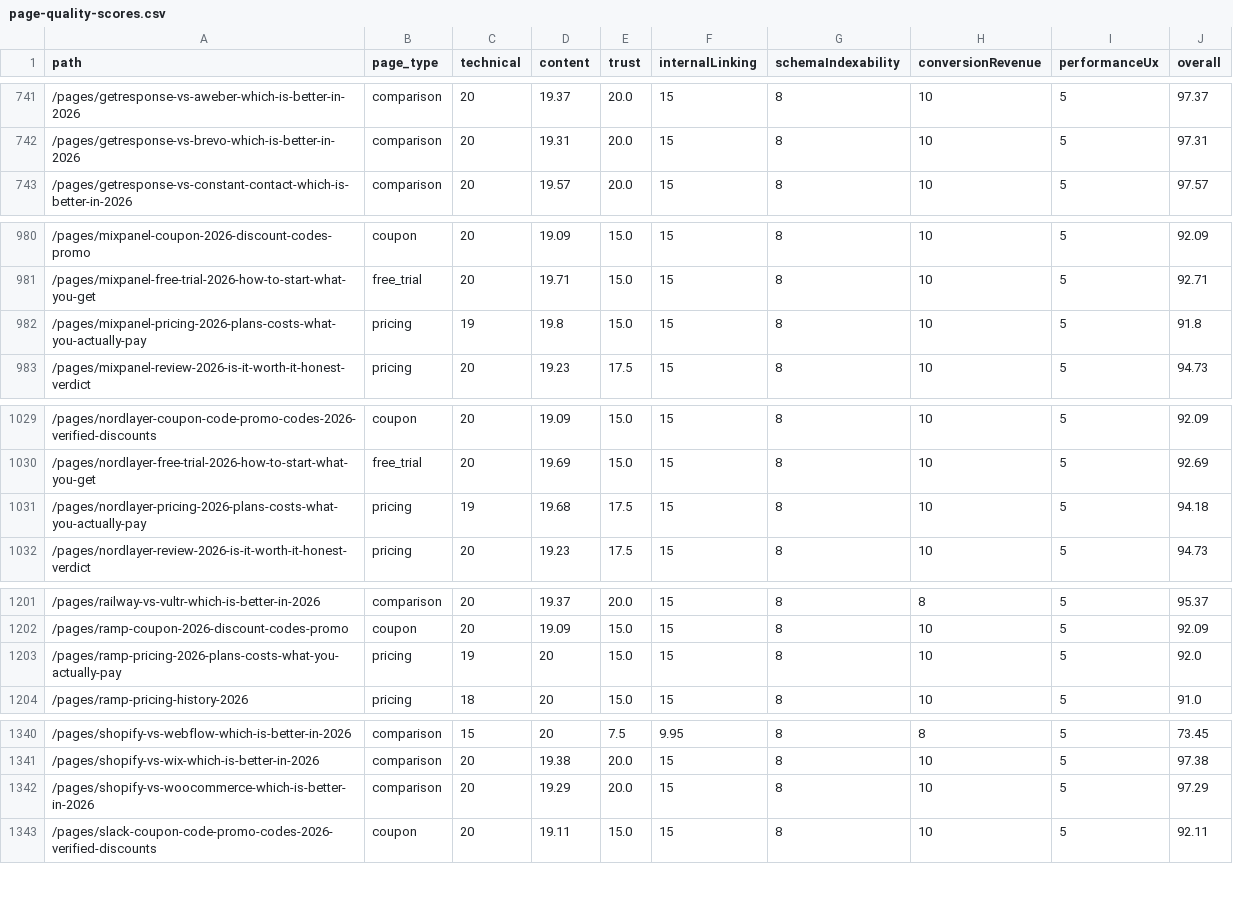
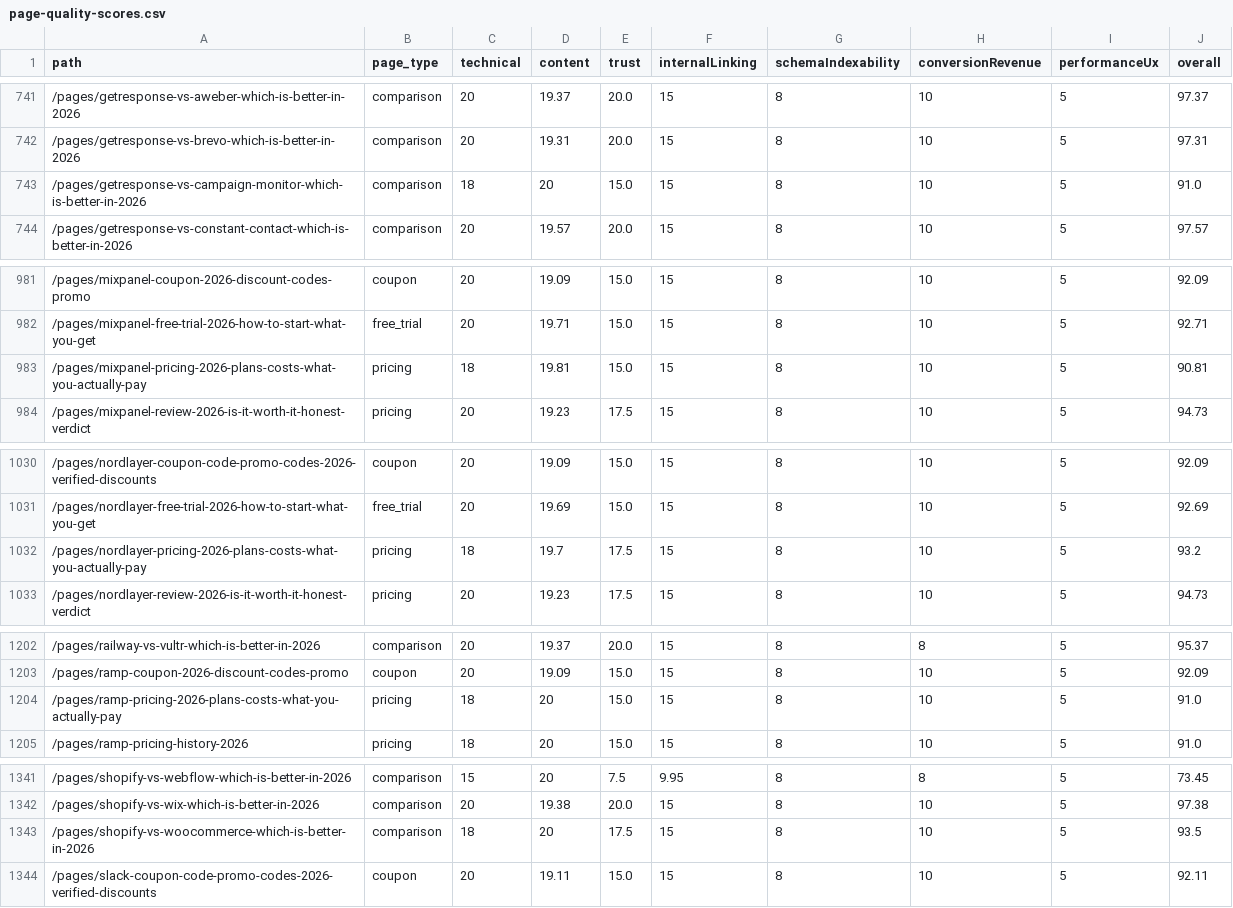
Before and after one commit to SoggyKitchen/intent-engine, a CSV file: seo/reports/page-quality-scores.csv, drawn as a sheet; only a part is shown, gaps mark what is left out.

Commit message:
ceo-daily: refresh GSC opportunities + SEO audit reports [skip ci]

```diff
--- a/seo/reports/page-quality-scores.csv
+++ b/seo/reports/page-quality-scores.csv
@@ -742,2 +742,3 @@ path,page_type,technical,content,trust,internalLinking,schemaIndexability,conver
 /pages/getresponse-vs-brevo-which-is-better-in-2026,comparison,20,19.31,20.0,15,8,10,5,97.31
+/pages/getresponse-vs-campaign-monitor-which-is-better-in-2026,comparison,18,20,15.0,15,8,10,5,91.0
 /pages/getresponse-vs-constant-contact-which-is-better-in-2026,comparison,20,19.57,20.0,15,8,10,5,97.57
@@ -981,3 +982,3 @@ path,page_type,technical,content,trust,internalLinking,schemaIndexability,conver
 /pages/mixpanel-free-trial-2026-how-to-start-what-you-get,free_trial,20,19.71,15.0,15,8,10,5,92.71
-/pages/mixpanel-pricing-2026-plans-costs-what-you-actually-pay,pricing,19,19.8,15.0,15,8,10,5,91.8
+/pages/mixpanel-pricing-2026-plans-costs-what-you-actually-pay,pricing,18,19.81,15.0,15,8,10,5,90.81
 /pages/mixpanel-review-2026-is-it-worth-it-honest-verdict,pricing,20,19.23,17.5,15,8,10,5,94.73
@@ -1030,3 +1031,3 @@ path,page_type,technical,content,trust,internalLinking,schemaIndexability,conver
 /pages/nordlayer-free-trial-2026-how-to-start-what-you-get,free_trial,20,19.69,15.0,15,8,10,5,92.69
-/pages/nordlayer-pricing-2026-plans-costs-what-you-actually-pay,pricing,19,19.68,17.5,15,8,10,5,94.18
+/pages/nordlayer-pricing-2026-plans-costs-what-you-actually-pay,pricing,18,19.7,17.5,15,8,10,5,93.2
 /pages/nordlayer-review-2026-is-it-worth-it-honest-verdict,pricing,20,19.23,17.5,15,8,10,5,94.73
@@ -1202,3 +1203,3 @@ path,page_type,technical,content,trust,internalLinking,schemaIndexability,conver
 /pages/ramp-coupon-2026-discount-codes-promo,coupon,20,19.09,15.0,15,8,10,5,92.09
-/pages/ramp-pricing-2026-plans-costs-what-you-actually-pay,pricing,19,20,15.0,15,8,10,5,92.0
+/pages/ramp-pricing-2026-plans-costs-what-you-actually-pay,pricing,18,20,15.0,15,8,10,5,91.0
 /pages/ramp-pricing-history-2026,pricing,18,20,15.0,15,8,10,5,91.0
@@ -1341,3 +1342,3 @@ path,page_type,technical,content,trust,internalLinking,schemaIndexability,conver
 /pages/shopify-vs-wix-which-is-better-in-2026,comparison,20,19.38,20.0,15,8,10,5,97.38
-/pages/shopify-vs-woocommerce-which-is-better-in-2026,comparison,20,19.29,20.0,15,8,10,5,97.29
+/pages/shopify-vs-woocommerce-which-is-better-in-2026,comparison,18,20,17.5,15,8,10,5,93.5
 /pages/slack-coupon-code-promo-codes-2026-verified-discounts,coupon,20,19.11,15.0,15,8,10,5,92.11
```
Also changed, not shown: 21 other files.
